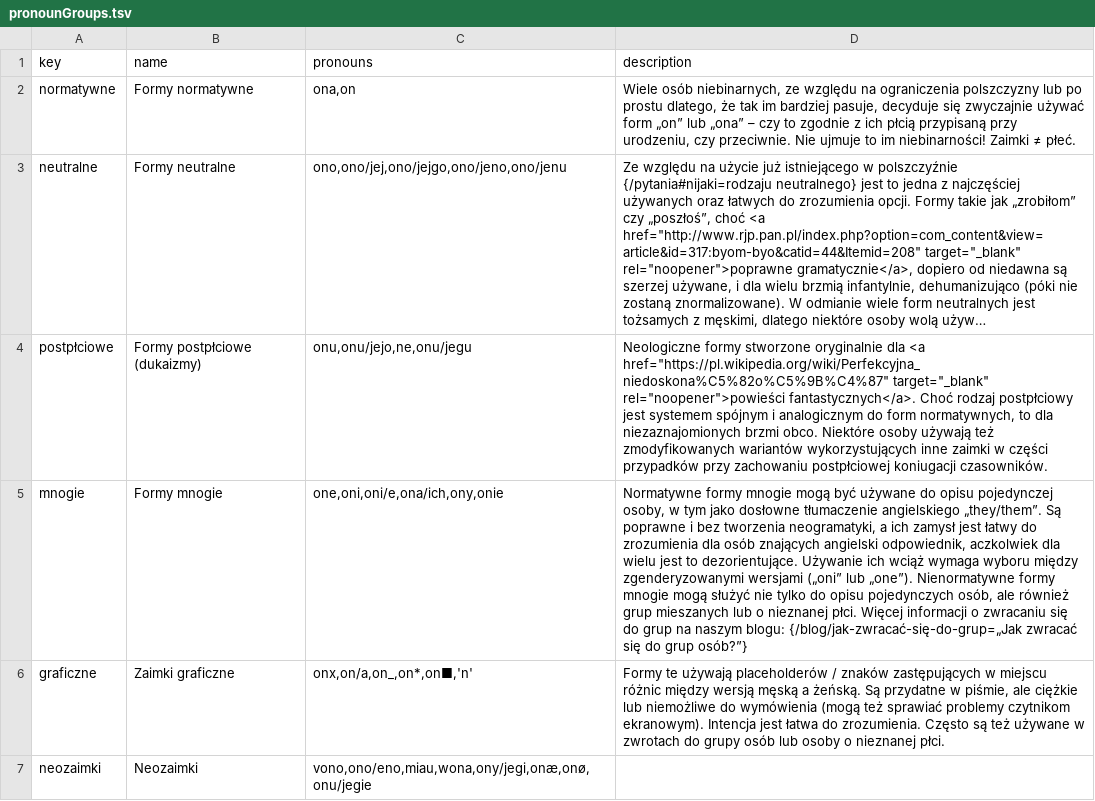
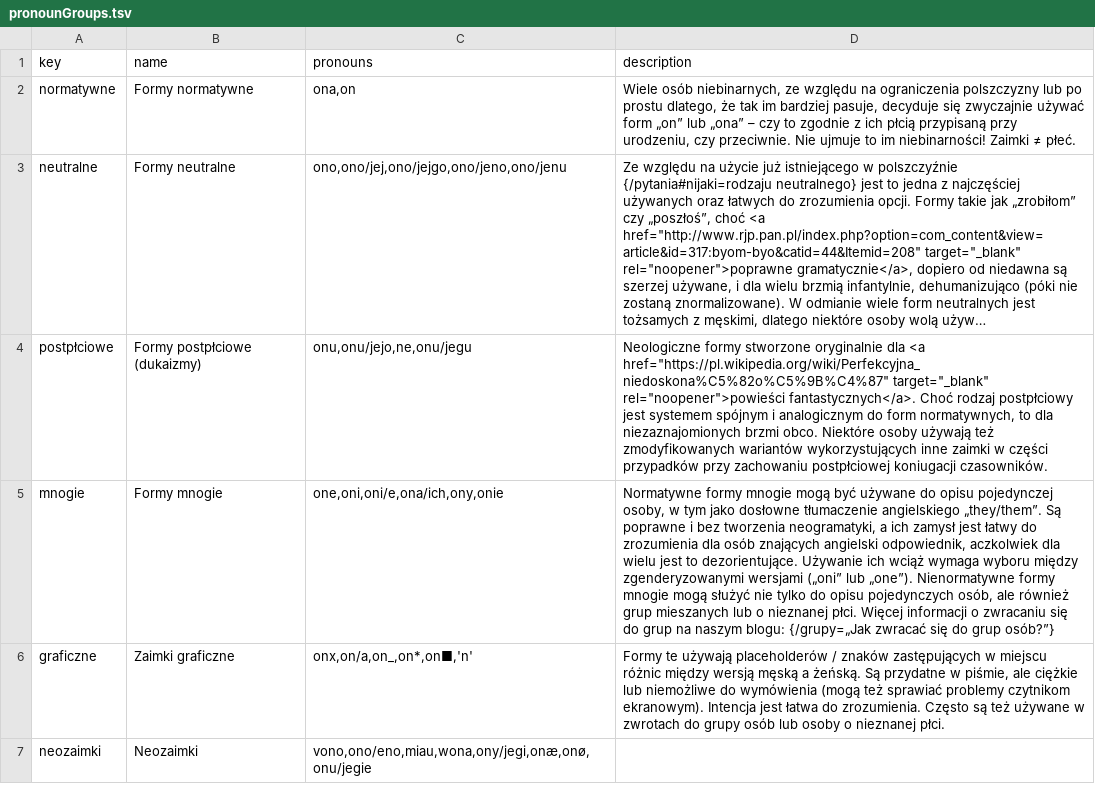
Before and after one commit to tutking24/pronounspage, a TSV file: locale/pl/pronouns/pronounGroups.tsv, drawn as a sheet; long unchanged cells end in …; the diff names each change by its address in the sheet, - before the commit and + after, or states it on an @@ line.

```diff
--- a/locale/pl/pronouns/pronounGroups.tsv
+++ b/locale/pl/pronouns/pronounGroups.tsv
-D5 (description): …naszym blogu: {/blog/jak-zwracać-się-do-grup=„Jak zwracać się…
+D5 (description): …naszym blogu: {/grupy=„Jak zwracać się…
```
Also changed, not shown: locale/pl/pronouns/pronouns.tsv, 12 other files.
